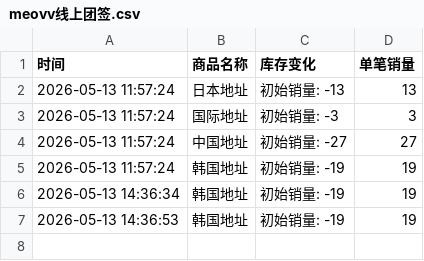
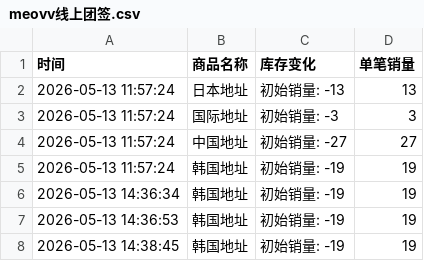
Before and after one commit to Juineii/meovv_k40519, a CSV file: meovv线上团签.csv, drawn as a sheet.

Commit message:
自动更新数据 2026-05-13 14:38:48

```diff
--- a/meovv线上团签.csv
+++ b/meovv线上团签.csv
@@ -7 +7,2 @@
 2026-05-13 14:36:53,韩国地址,初始销量: -19,19
+2026-05-13 14:38:45,韩国地址,初始销量: -19,19
```
